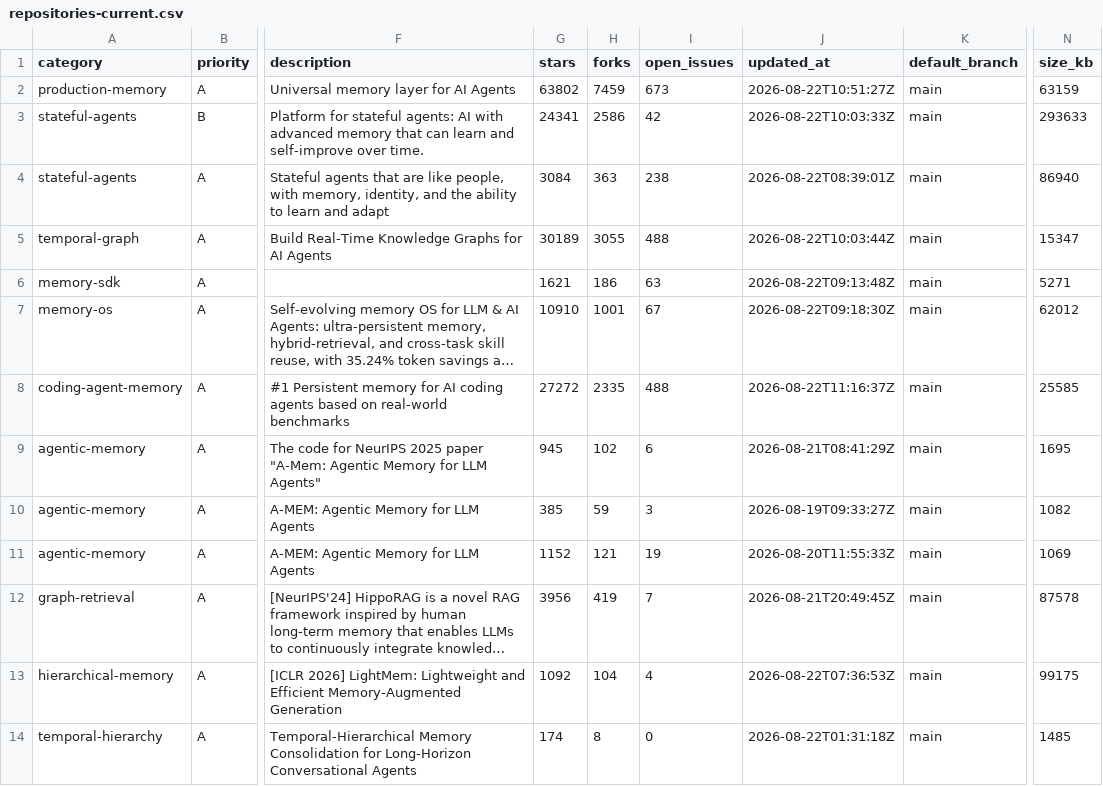
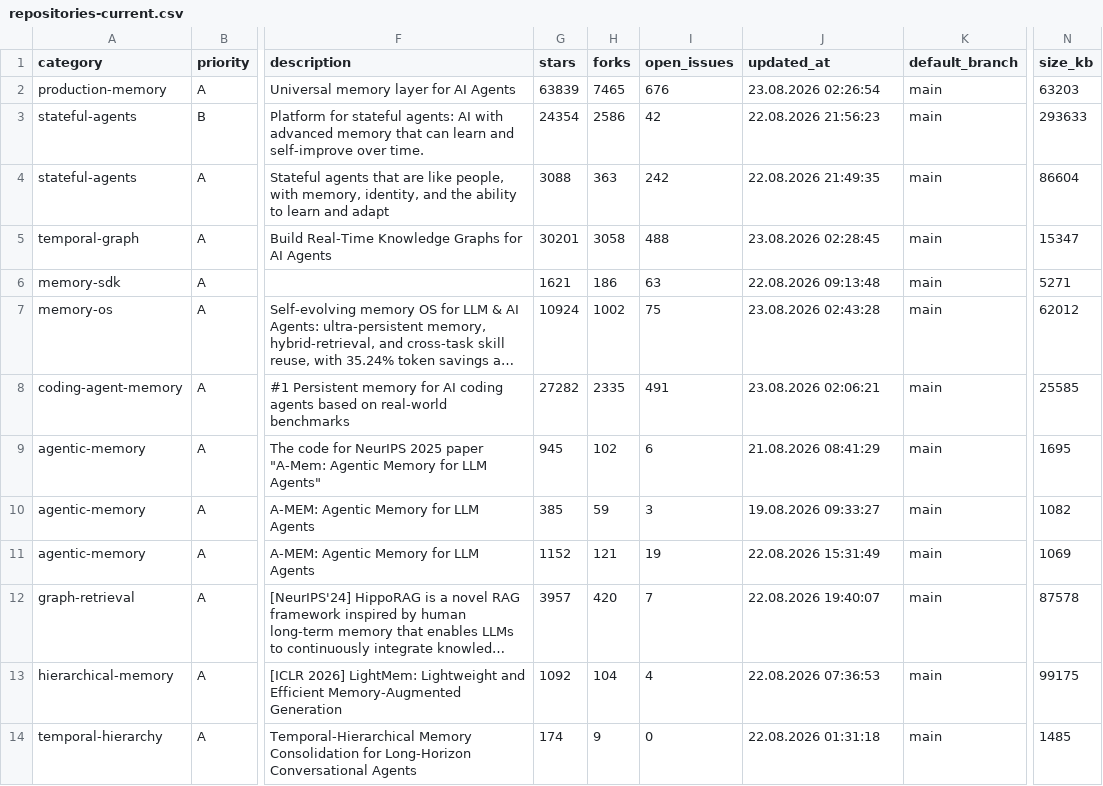
Before and after one commit to krapcys1-maker/adaptive-agent-memory-research, a CSV file: data/catalogs/repositories-current.csv, drawn as a sheet; only a part is shown, gaps mark what is left out; long unchanged cells end in …; the diff covers the shown part only; the diff names each change by its address in the sheet, - before the commit and + after, or states it on an @@ line.

```diff
--- a/data/catalogs/repositories-current.csv
+++ b/data/catalogs/repositories-current.csv
-G2 (stars): 63802
+G2 (stars): 63839
-H2 (forks): 7459
+H2 (forks): 7465
-I2 (open_issues): 673
+I2 (open_issues): 676
-J2 (updated_at): 2026-08-22T10:51:27Z
+J2 (updated_at): 23.08.2026 02:26:54
-N2 (size_kb): 63159
+N2 (size_kb): 63203
-G3 (stars): 24341
+G3 (stars): 24354
-J3 (updated_at): 2026-08-22T10:03:33Z
+J3 (updated_at): 22.08.2026 21:56:23
-G4 (stars): 3084
+G4 (stars): 3088
-I4 (open_issues): 238
+I4 (open_issues): 242
-J4 (updated_at): 2026-08-22T08:39:01Z
+J4 (updated_at): 22.08.2026 21:49:35
-N4 (size_kb): 86940
+N4 (size_kb): 86604
-G5 (stars): 30189
+G5 (stars): 30201
-H5 (forks): 3055
+H5 (forks): 3058
-J5 (updated_at): 2026-08-22T10:03:44Z
+J5 (updated_at): 23.08.2026 02:28:45
-J6 (updated_at): 2026-08-22T09:13:48Z
+J6 (updated_at): 22.08.2026 09:13:48
-G7 (stars): 10910
+G7 (stars): 10924
-H7 (forks): 1001
+H7 (forks): 1002
-I7 (open_issues): 67
+I7 (open_issues): 75
-J7 (updated_at): 2026-08-22T09:18:30Z
+J7 (updated_at): 23.08.2026 02:43:28
-G8 (stars): 27272
+G8 (stars): 27282
-I8 (open_issues): 488
+I8 (open_issues): 491
-J8 (updated_at): 2026-08-22T11:16:37Z
+J8 (updated_at): 23.08.2026 02:06:21
-J9 (updated_at): 2026-08-21T08:41:29Z
+J9 (updated_at): 21.08.2026 08:41:29
-J10 (updated_at): 2026-08-19T09:33:27Z
+J10 (updated_at): 19.08.2026 09:33:27
-J11 (updated_at): 2026-08-20T11:55:33Z
+J11 (updated_at): 22.08.2026 15:31:49
-G12 (stars): 3956
+G12 (stars): 3957
-H12 (forks): 419
+H12 (forks): 420
-J12 (updated_at): 2026-08-21T20:49:45Z
+J12 (updated_at): 22.08.2026 19:40:07
-J13 (updated_at): 2026-08-22T07:36:53Z
+J13 (updated_at): 22.08.2026 07:36:53
-H14 (forks): 8
+H14 (forks): 9
-J14 (updated_at): 2026-08-22T01:31:18Z
+J14 (updated_at): 22.08.2026 01:31:18
```
Also changed, not shown: 7 added rows and 38 edited cells elsewhere in this file, data/catalogs/repositories-seed.csv, data/catalogs/repository-revisions.csv, 18 other files.
